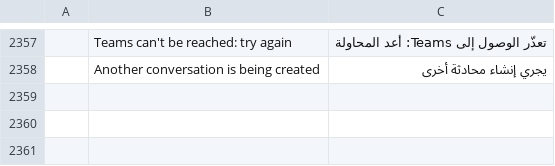
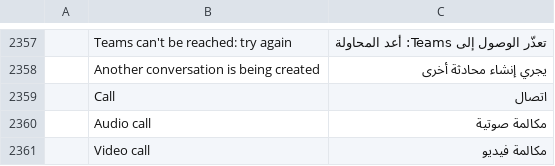
Before and after one commit to dgaudin/quatrelle, a TSV file: crates/ui-egui/src/i18n/ar.tsv, drawn as a sheet; only a part is shown, gaps mark what is left out; the diff names each change by its address in the sheet, - before the commit and + after, or states it on an @@ line.

```diff
--- a/crates/ui-egui/src/i18n/ar.tsv
+++ b/crates/ui-egui/src/i18n/ar.tsv
+row 2359:  | Call | اتصال
+row 2360:  | Audio call | مكالمة صوتية
+row 2361:  | Video call | مكالمة فيديو
```
Also changed, not shown: crates/ui-egui/src/i18n/es.tsv, crates/ui-egui/src/i18n/he.tsv, 19 other files.
